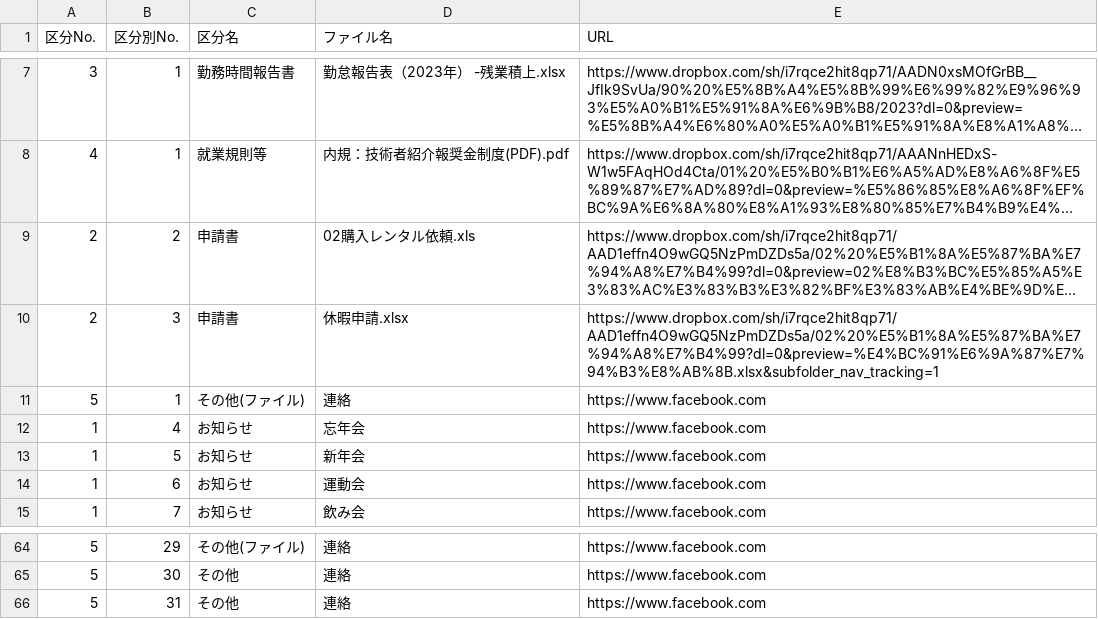
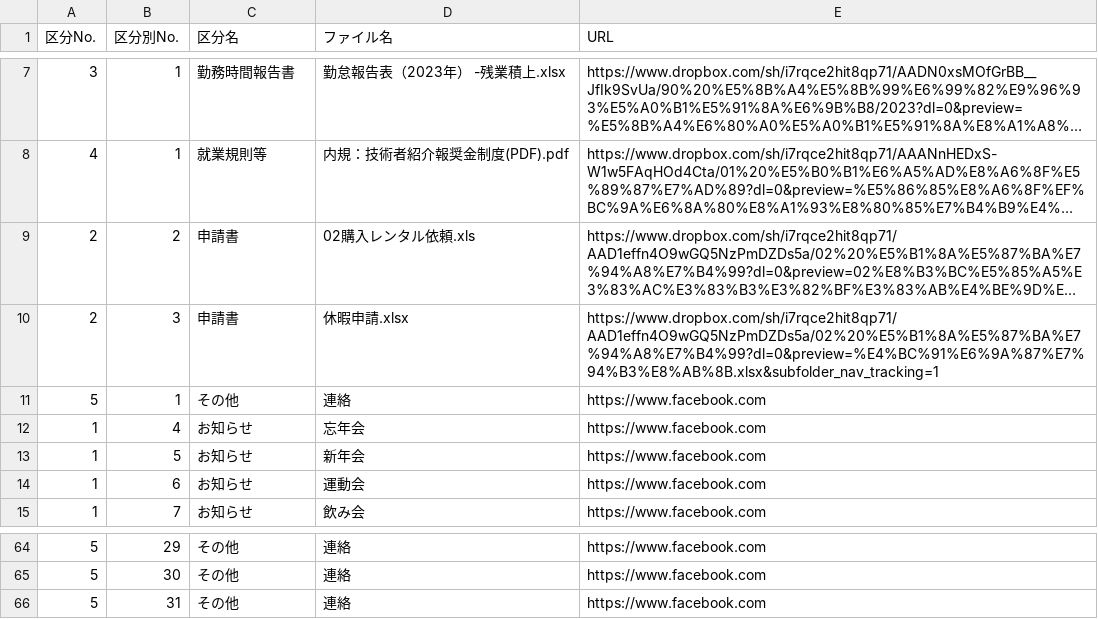
Before and after one commit to shotarohifumi/homepage, a CSV file: edited.csv, drawn as a sheet; only a part is shown, gaps mark what is left out; long unchanged cells end in …; the diff covers the shown part only.

```diff
--- a/edited.csv
+++ b/edited.csv
@@ -10,3 +10,3 @@
 2,3,申請書,休暇申請.xlsx,https://www.dropbox.com/sh/i7rqce2hit8qp71/AAD1effn4O9wGQ5NzPmDZDs5a/02%20%E5%B1%8A%E5%87%BA%E7%94%A8%E7%B4%99?dl=0&preview=%E4%BC%91%E6%9A%87%E7%94%B3%E8%AB%8B.xlsx&subfolder_nav_tracking=1
-5,1,その他(ファイル),連絡,https://www.facebook.com
+5,1,その他,連絡,https://www.facebook.com
 1,4,お知らせ,忘年会,https://www.facebook.com
@@ -64,2 +64,2 @@
-5,29,その他(ファイル),連絡,https://www.facebook.com
+5,29,その他,連絡,https://www.facebook.com
 5,30,その他,連絡,https://www.facebook.com
```
Also changed, not shown: 27 edited cells elsewhere in this file, csvfile_trial.csv, 9 other files.
